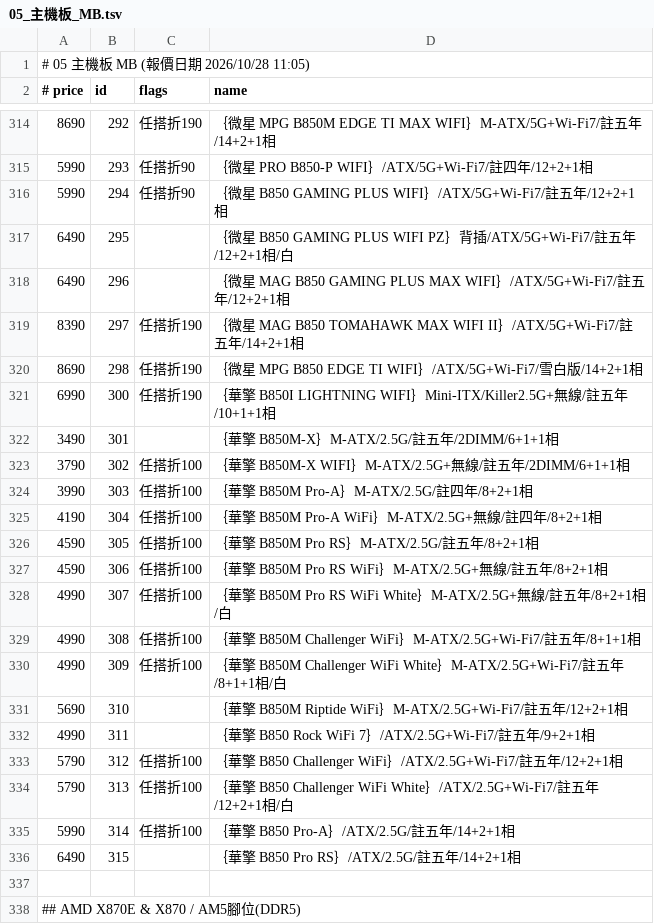
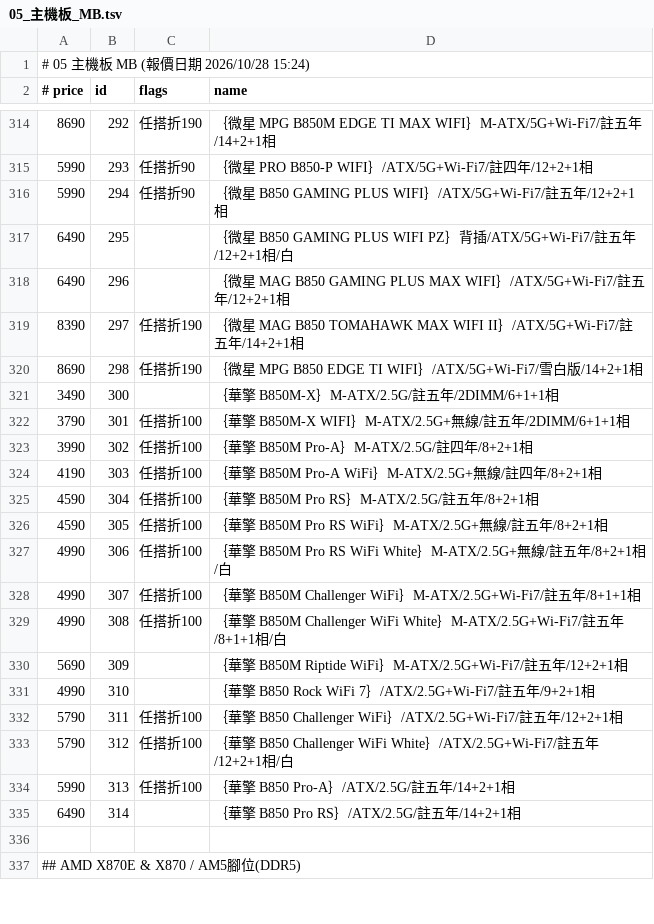
Before and after one commit to jakeuj/architect-pc-builder, a TSV file: data/by_category/05_主機板_MB.tsv, drawn as a sheet; only a part is shown, gaps mark what is left out; the diff covers the shown part only.

```diff
--- a/data/by_category/05_主機板_MB.tsv
+++ b/data/by_category/05_主機板_MB.tsv
@@ -1,2 +1,2 @@
-# 05 主機板 MB  (報價日期 2026/10/28 11:05)
+# 05 主機板 MB  (報價日期 2026/10/28 15:24)
 # price	id	flags	name
@@ -320,18 +320,17 @@
 8690	298	任搭折190	｛微星 MPG B850 EDGE TI WIFI｝/ATX/5G+Wi-Fi7/雪白版/14+2+1相
-6990	300	任搭折190	｛華擎 B850I LIGHTNING WIFI｝Mini-ITX/Killer2.5G+無線/註五年/10+1+1相
-3490	301		｛華擎 B850M-X｝M-ATX/2.5G/註五年/2DIMM/6+1+1相
-3790	302	任搭折100	｛華擎 B850M-X WIFI｝M-ATX/2.5G+無線/註五年/2DIMM/6+1+1相
-3990	303	任搭折100	｛華擎 B850M Pro-A｝M-ATX/2.5G/註四年/8+2+1相
-4190	304	任搭折100	｛華擎 B850M Pro-A WiFi｝M-ATX/2.5G+無線/註四年/8+2+1相
-4590	305	任搭折100	｛華擎 B850M Pro RS｝M-ATX/2.5G/註五年/8+2+1相
-4590	306	任搭折100	｛華擎 B850M Pro RS WiFi｝M-ATX/2.5G+無線/註五年/8+2+1相
-4990	307	任搭折100	｛華擎 B850M Pro RS WiFi White｝M-ATX/2.5G+無線/註五年/8+2+1相/白
-4990	308	任搭折100	｛華擎 B850M Challenger WiFi｝M-ATX/2.5G+Wi-Fi7/註五年/8+1+1相
-4990	309	任搭折100	｛華擎 B850M Challenger WiFi White｝M-ATX/2.5G+Wi-Fi7/註五年/8+1+1相/白
-5690	310		｛華擎 B850M Riptide WiFi｝M-ATX/2.5G+Wi-Fi7/註五年/12+2+1相
-4990	311		｛華擎 B850 Rock WiFi 7｝/ATX/2.5G+Wi-Fi7/註五年/9+2+1相
-5790	312	任搭折100	｛華擎 B850 Challenger WiFi｝/ATX/2.5G+Wi-Fi7/註五年/12+2+1相
-5790	313	任搭折100	｛華擎 B850 Challenger WiFi White｝/ATX/2.5G+Wi-Fi7/註五年/12+2+1相/白
-5990	314	任搭折100	｛華擎 B850 Pro-A｝/ATX/2.5G/註五年/14+2+1相
-6490	315		｛華擎 B850 Pro RS｝/ATX/2.5G/註五年/14+2+1相
+3490	300		｛華擎 B850M-X｝M-ATX/2.5G/註五年/2DIMM/6+1+1相
+3790	301	任搭折100	｛華擎 B850M-X WIFI｝M-ATX/2.5G+無線/註五年/2DIMM/6+1+1相
+3990	302	任搭折100	｛華擎 B850M Pro-A｝M-ATX/2.5G/註四年/8+2+1相
+4190	303	任搭折100	｛華擎 B850M Pro-A WiFi｝M-ATX/2.5G+無線/註四年/8+2+1相
+4590	304	任搭折100	｛華擎 B850M Pro RS｝M-ATX/2.5G/註五年/8+2+1相
+4590	305	任搭折100	｛華擎 B850M Pro RS WiFi｝M-ATX/2.5G+無線/註五年/8+2+1相
+4990	306	任搭折100	｛華擎 B850M Pro RS WiFi White｝M-ATX/2.5G+無線/註五年/8+2+1相/白
+4990	307	任搭折100	｛華擎 B850M Challenger WiFi｝M-ATX/2.5G+Wi-Fi7/註五年/8+1+1相
+4990	308	任搭折100	｛華擎 B850M Challenger WiFi White｝M-ATX/2.5G+Wi-Fi7/註五年/8+1+1相/白
+5690	309		｛華擎 B850M Riptide WiFi｝M-ATX/2.5G+Wi-Fi7/註五年/12+2+1相
+4990	310		｛華擎 B850 Rock WiFi 7｝/ATX/2.5G+Wi-Fi7/註五年/9+2+1相
+5790	311	任搭折100	｛華擎 B850 Challenger WiFi｝/ATX/2.5G+Wi-Fi7/註五年/12+2+1相
+5790	312	任搭折100	｛華擎 B850 Challenger WiFi White｝/ATX/2.5G+Wi-Fi7/註五年/12+2+1相/白
+5990	313	任搭折100	｛華擎 B850 Pro-A｝/ATX/2.5G/註五年/14+2+1相
+6490	314		｛華擎 B850 Pro RS｝/ATX/2.5G/註五年/14+2+1相
 
```
Also changed, not shown: 1 added row, 2 removed rows and 127 edited cells elsewhere in this file, data/by_category/06_記憶體_RAM.tsv, data/by_category/12_顯示卡VGA.tsv, 33 other files.
